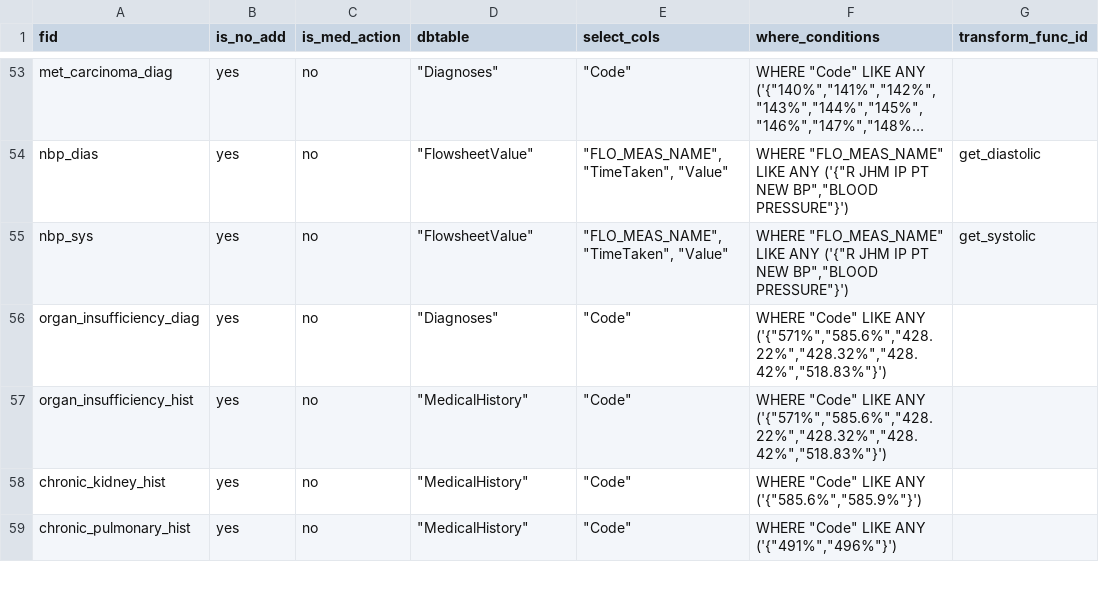
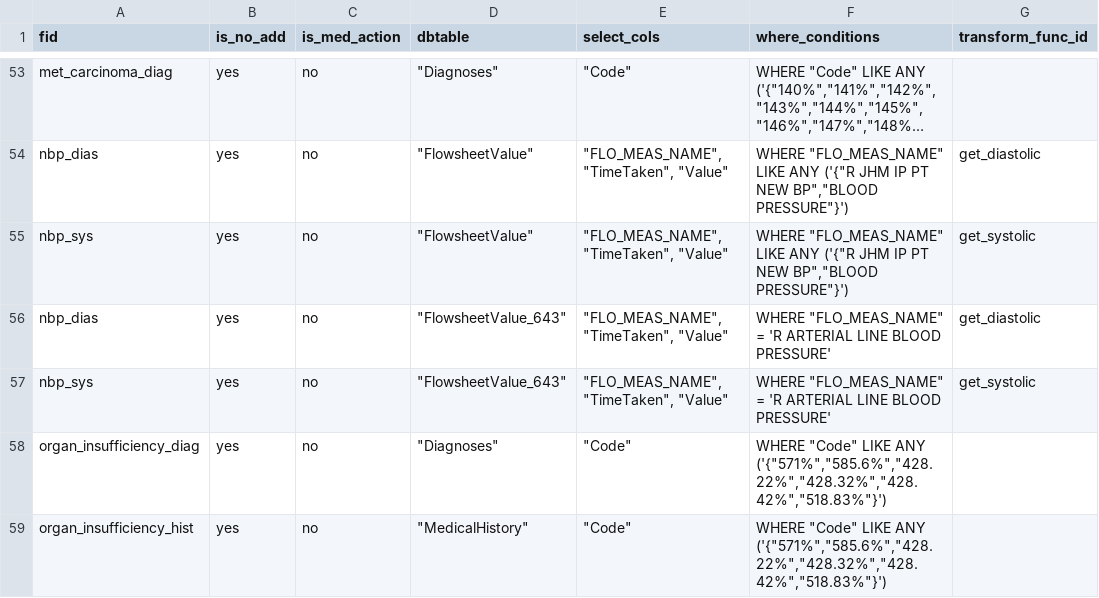
Before and after one commit to cloud-cds/cds-stack, a CSV file: etl/clarity2dw/conf/feature_mapping.csv, drawn as a sheet; only a part is shown, gaps mark what is left out; the shorter side is filled out with more unchanged rows; long unchanged cells end in ….

Commit message:
add aterial bp for nbp_sys and nbp_diag

```diff
--- a/etl/clarity2dw/conf/feature_mapping.csv
+++ b/etl/clarity2dw/conf/feature_mapping.csv
@@ -55,2 +55,4 @@ nbp_dias,yes,no,"""FlowsheetValue""","""FLO_MEAS_NAME"", ""TimeTaken"", ""Value"
 nbp_sys,yes,no,"""FlowsheetValue""","""FLO_MEAS_NAME"", ""TimeTaken"", ""Value""","WHERE ""FLO_MEAS_NAME"" LIKE ANY ('{""R JHM IP PT NEW BP"",""BLOOD PRESSURE""}')",get_systolic
+nbp_dias,yes,no,"""FlowsheetValue_643""","""FLO_MEAS_NAME"", ""TimeTaken"", ""Value""","WHERE ""FLO_MEAS_NAME"" = 'R ARTERIAL LINE BLOOD PRESSURE'",get_diastolic
+nbp_sys,yes,no,"""FlowsheetValue_643""","""FLO_MEAS_NAME"", ""TimeTaken"", ""Value""","WHERE ""FLO_MEAS_NAME"" = 'R ARTERIAL LINE BLOOD PRESSURE'",get_systolic
 organ_insufficiency_diag,yes,no,"""Diagnoses""","""Code""","WHERE ""Code"" LIKE ANY ('{""571%"",""585.6%"",""428.22%"",""428.32%"",""428.42%"",""518.83%""}')",
```
